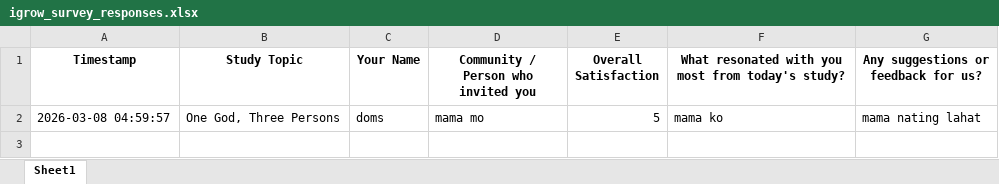
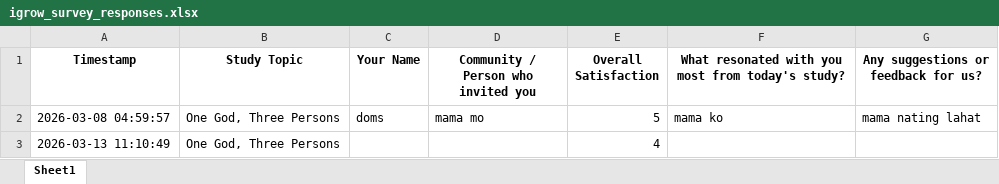
Before and after one commit to GetCrayoned/igrow, an Excel workbook: igrow_survey_responses.xlsx, sheet Sheet1, drawn as a sheet; values as stored, in another font and other column widths than the file's, no borders; the diff names each change by its address in the sheet, - before the commit and + after, or states it on an @@ line.

Commit message:
chore: add survey response

```diff
--- a/igrow_survey_responses.xlsx (sheet Sheet1)
+++ b/igrow_survey_responses.xlsx (sheet Sheet1)
+row 3: 2026-03-13 11:10:49 | One God, Three Persons |  |  | 4
```
